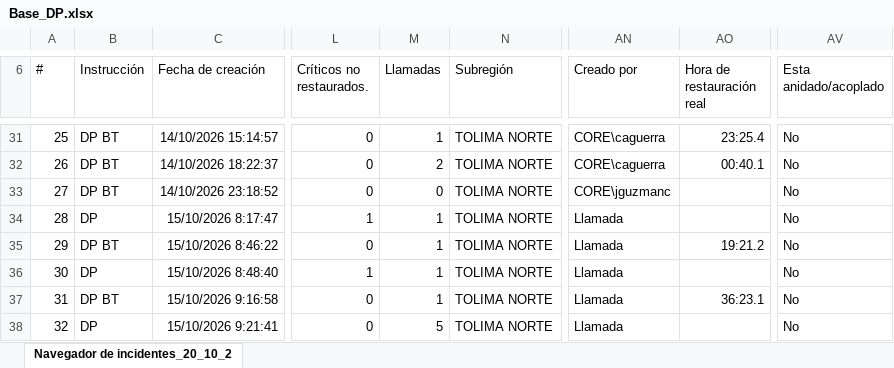
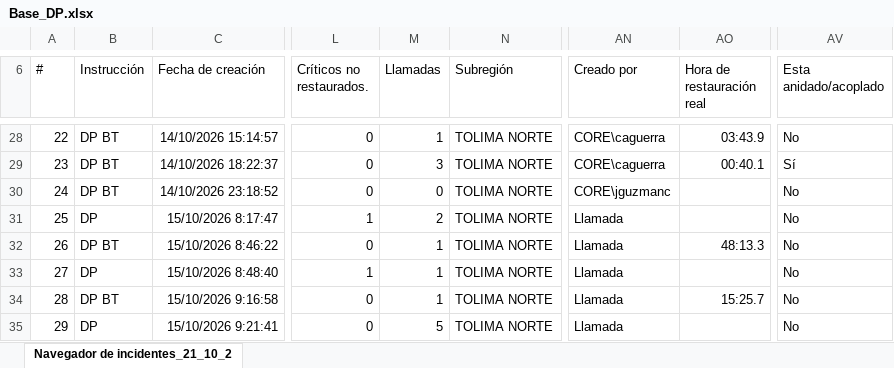
Before and after one commit to ingcentro-eng/monitor-dp-centro, an Excel workbook: Base_DP.xlsx, sheet Navegador de incidentes_21_10_2, drawn as a sheet; only a part is shown, gaps mark what is left out; values as stored, in another font and other column widths than the file's, no borders; addresses are those after the commit; the diff covers the shown part only; the diff names each change by its address in the sheet, - before the commit and + after, or states it on an @@ line.

```diff
--- a/Base_DP.xlsx (sheet Navegador de incidentes_21_10_2)
+++ b/Base_DP.xlsx (sheet Navegador de incidentes_21_10_2)
-sheet tab: Navegador de incidentes_20_10_2
+sheet tab: Navegador de incidentes_21_10_2
@@ column A (#) renumbered between rows 1 and 73 @@
-AO28 (Hora de restauración real): 23:25.4
+AO28 (Hora de restauración real): 03:43.9
-M29 (Llamadas): 2
+M29 (Llamadas): 3
-AV29 (Esta anidado/acoplado): No
+AV29 (Esta anidado/acoplado): Sí
-M31 (Llamadas): 1
+M31 (Llamadas): 2
-AO32 (Hora de restauración real): 19:21.2
+AO32 (Hora de restauración real): 48:13.3
-AO34 (Hora de restauración real): 36:23.1
+AO34 (Hora de restauración real): 15:25.7
```
Also changed, not shown: 13 added rows, 5 removed rows and 114 edited cells elsewhere in this sheet.
